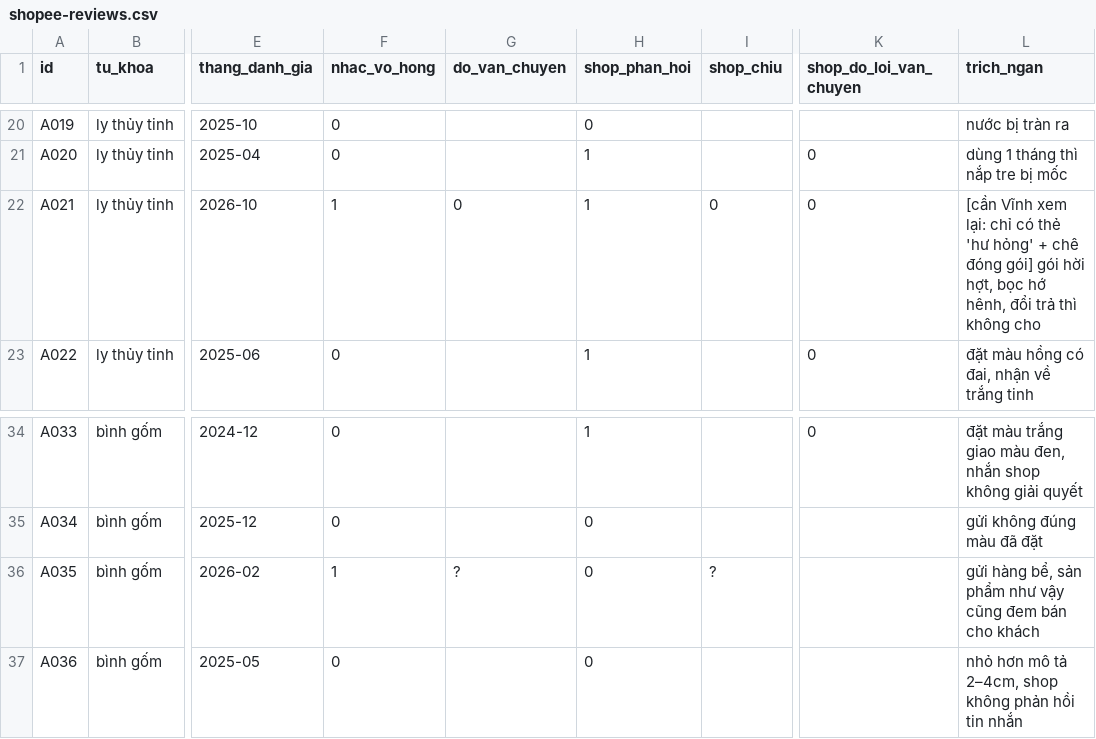
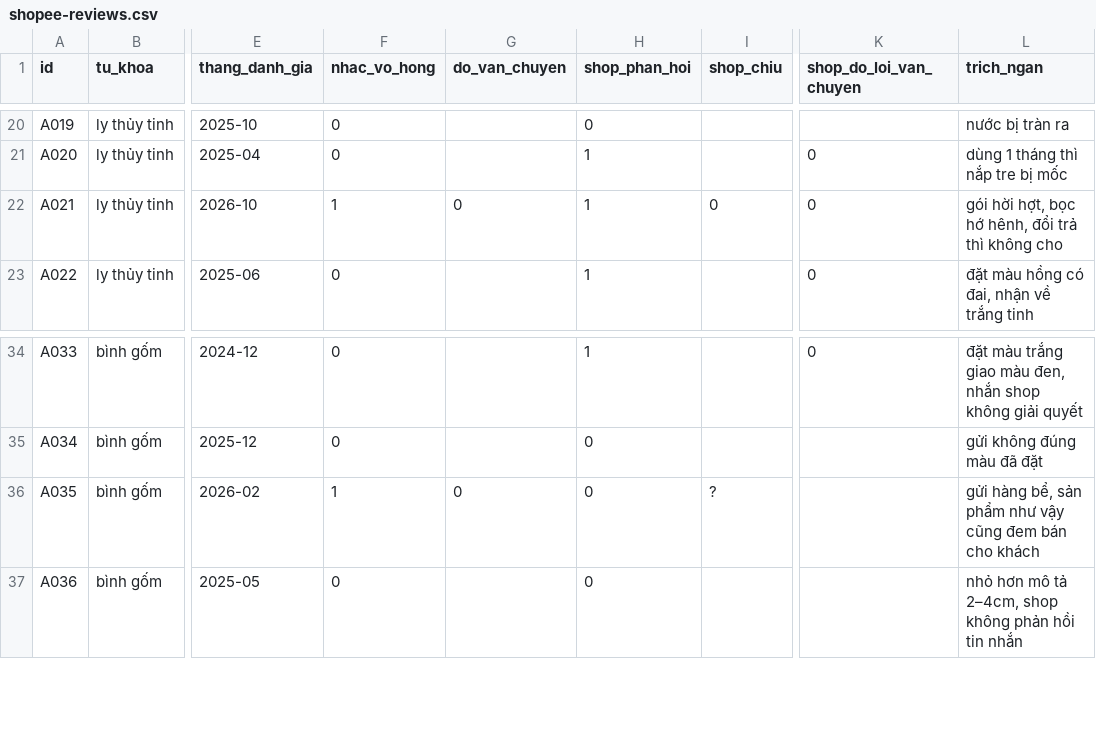
Before and after one commit to HoangQuan23112004/K5-Day15-L3B-4NPC, a CSV file: evidence/shopee-reviews.csv, drawn as a sheet; only a part is shown, gaps mark what is left out; the diff names each change by its address in the sheet, - before the commit and + after, or states it on an @@ line.

Commit message:
Vĩnh: kết quả kiểm chéo (Khoa) vo_khi_giao 20/20, loi_do 7/8 — đổi A035 theo người kiểm; kiểm tay 21/21 dòng hàng vỡ

```diff
--- a/evidence/shopee-reviews.csv
+++ b/evidence/shopee-reviews.csv
-L22 (trich_ngan): [cần Vĩnh xem lại: chỉ có thẻ 'hư hỏng' + chê đóng gói] gói hời…
+L22 (trich_ngan): gói hời…
-G36 (do_van_chuyen): ?
+G36 (do_van_chuyen): 0
```
Also changed, not shown: 4 other files.
